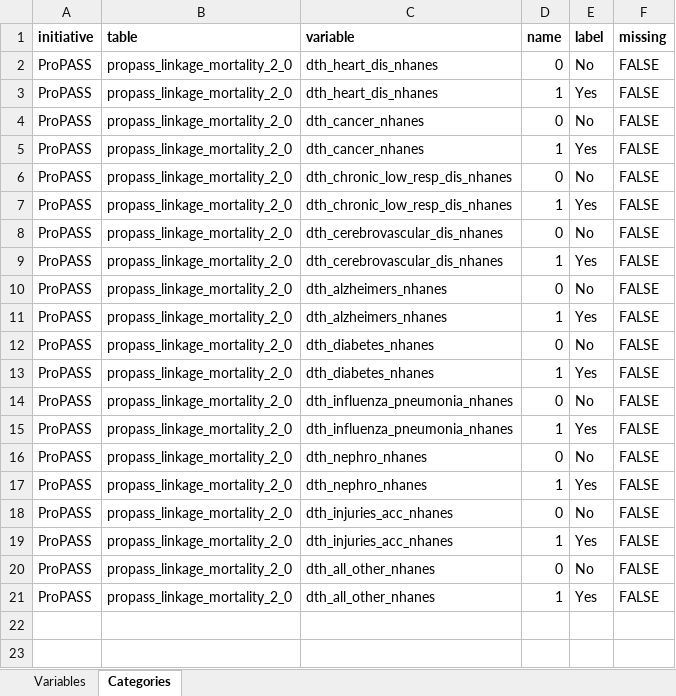
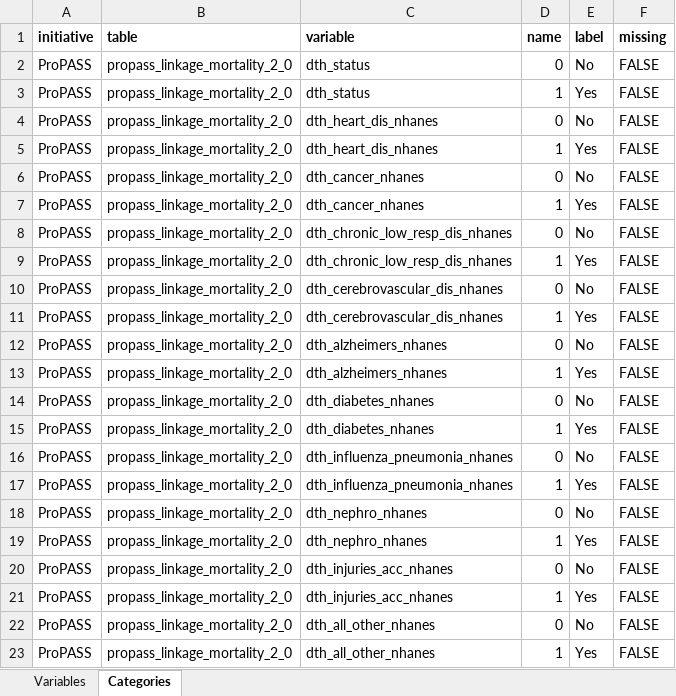
Before and after one commit to maelstrom-research/harmonization_ProPASS, an Excel workbook: linkage/dataschema_linkage_mortality.xlsx, sheet Categories, drawn as a sheet; values as stored, in another font and other column widths than the file's, no borders; the diff names each change by its address in the sheet, - before the commit and + after, or states it on an @@ line.

Commit message:
Categories for dth_status

```diff
--- a/linkage/dataschema_linkage_mortality.xlsx (sheet Categories)
+++ b/linkage/dataschema_linkage_mortality.xlsx (sheet Categories)
+row 2: ProPASS | propass_linkage_mortality_2_0 | dth_status | 0 | No | FALSE
+row 3: ProPASS | propass_linkage_mortality_2_0 | dth_status | 1 | Yes | FALSE
```
